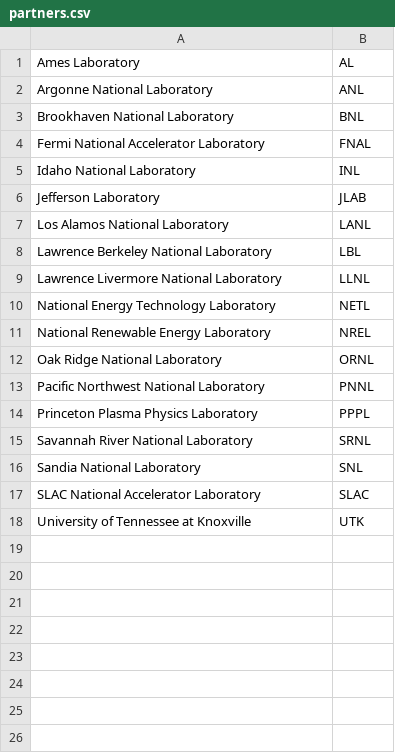
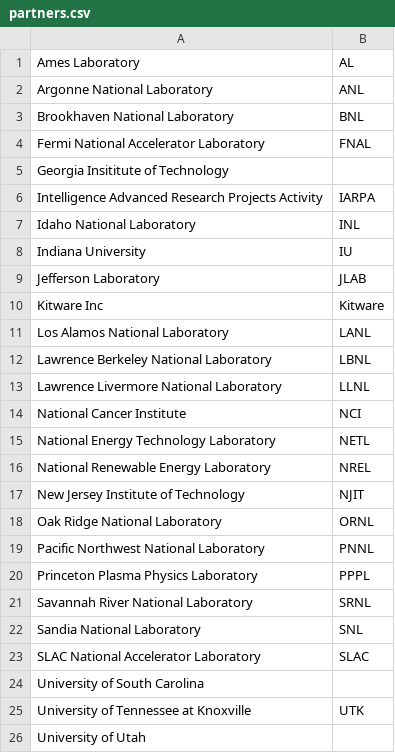
Before and after one commit to jhwohlgemuth/acorn, a CSV file: acorn-lib/assets/constants/partners.csv, drawn as a sheet.

Commit message:
feat: Add OSTI data to partners csv asset

```diff
--- a/acorn-lib/assets/constants/partners.csv
+++ b/acorn-lib/assets/constants/partners.csv
@@ -4,9 +4,15 @@ Brookhaven National Laboratory,BNL
 Fermi National Accelerator Laboratory,FNAL
+Georgia Insititute of Technology
+Intelligence Advanced Research Projects Activity,IARPA
 Idaho National Laboratory,INL
+Indiana University,IU
 Jefferson Laboratory,JLAB
+Kitware Inc,Kitware
 Los Alamos National Laboratory,LANL
-Lawrence Berkeley National Laboratory,LBL
+Lawrence Berkeley National Laboratory,LBNL
 Lawrence Livermore National Laboratory,LLNL
+National Cancer Institute,NCI
 National Energy Technology Laboratory,NETL
 National Renewable Energy Laboratory,NREL
+New Jersey Institute of Technology,NJIT
 Oak Ridge National Laboratory,ORNL
@@ -17,2 +23,4 @@ Sandia National Laboratory,SNL
 SLAC National Accelerator Laboratory,SLAC
+University of South Carolina
 University of Tennessee at Knoxville,UTK
+University of Utah
```
Also changed, not shown: 2 other files.
